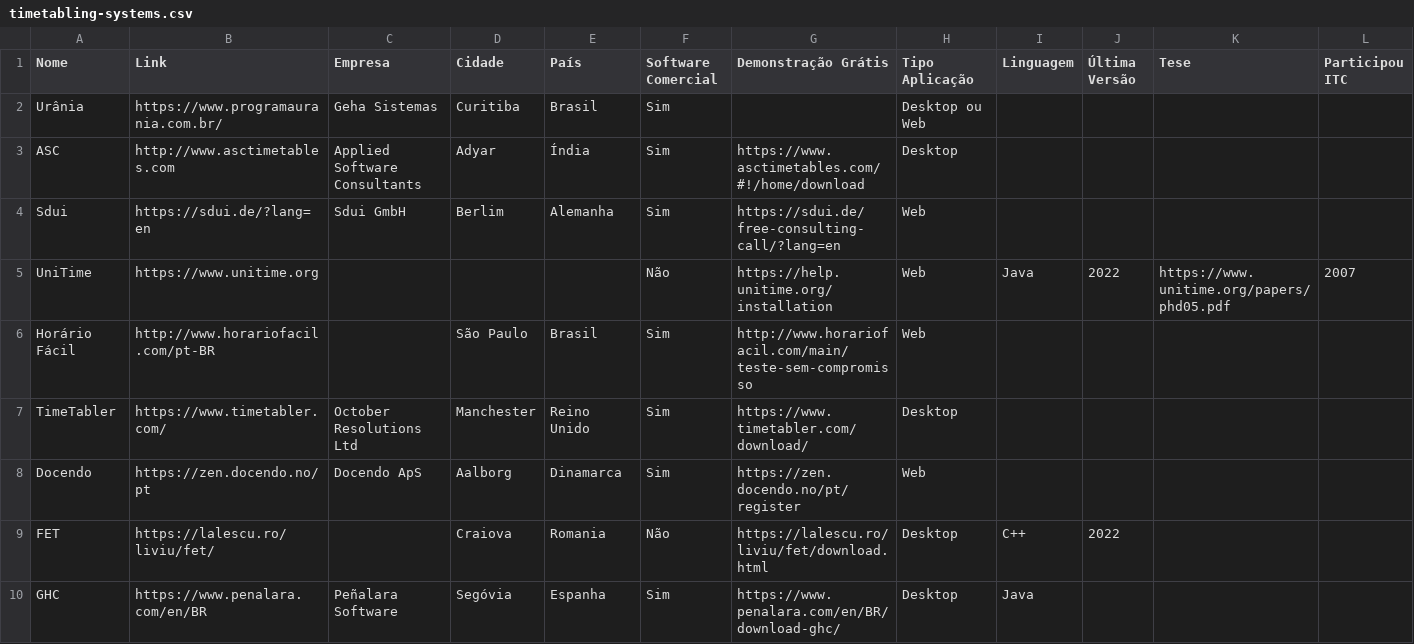
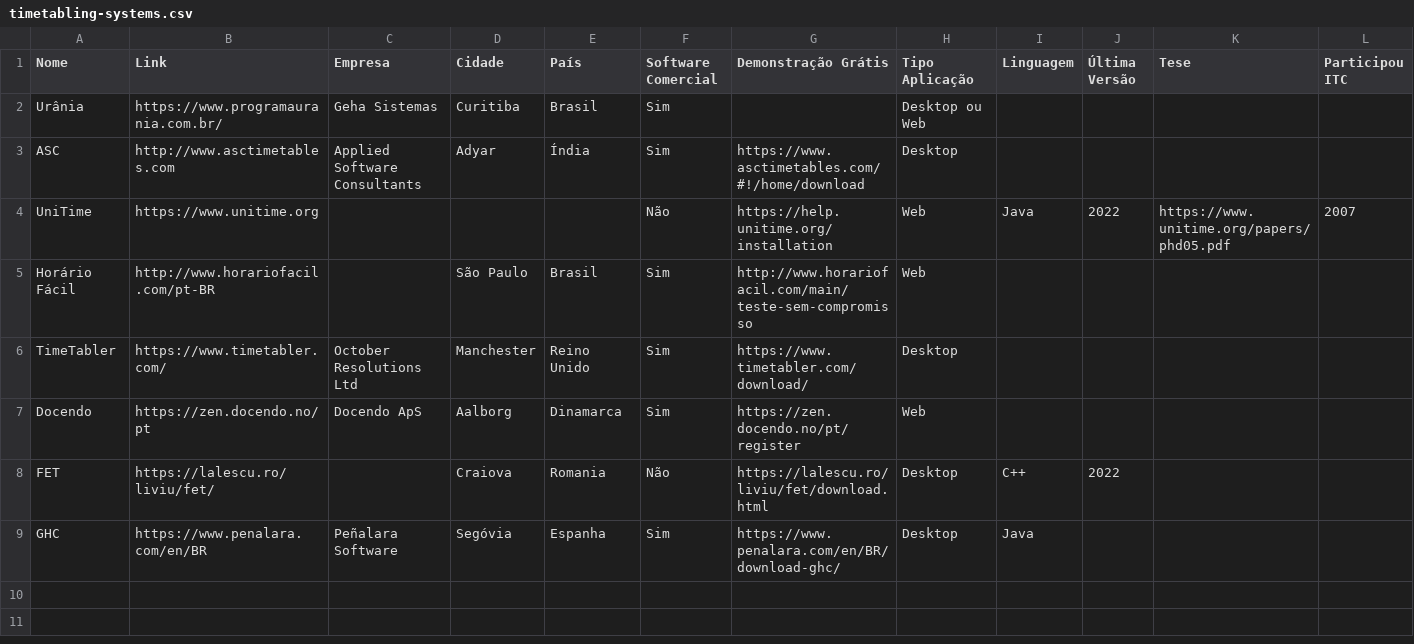
Before and after one commit to sganzerla/comparing-timetabling-systems, a CSV file: timetabling-systems.csv, drawn as a sheet; the diff names each change by its address in the sheet, - before the commit and + after, or states it on an @@ line.

```diff
--- a/timetabling-systems.csv
+++ b/timetabling-systems.csv
-row 4: Sdui | https://sdui.de/?lang=en | Sdui GmbH | Berlim | Alemanha | Sim | https://sdui.de/free-consulting-call/?lang=en | Web
```
Also changed, not shown: 16 other files.
